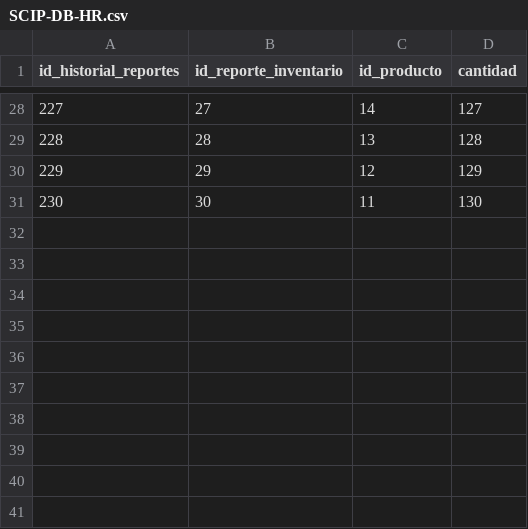
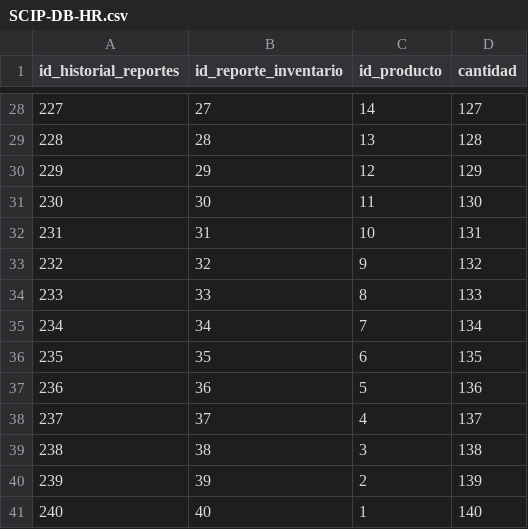
Before and after one commit to a-calero3/Softgenix-Peru, a CSV file: 2-Desarrollo/SCIP/bd/SCIP-DB-HR.csv, drawn as a sheet; only a part is shown, gaps mark what is left out; the diff names each change by its address in the sheet, - before the commit and + after, or states it on an @@ line.

Commit message:
Historial de reporte

```diff
--- a/2-Desarrollo/SCIP/bd/SCIP-DB-HR.csv
+++ b/2-Desarrollo/SCIP/bd/SCIP-DB-HR.csv
+row 32: 231 | 31 | 10 | 131
+row 33: 232 | 32 | 9 | 132
+row 34: 233 | 33 | 8 | 133
+row 35: 234 | 34 | 7 | 134
+row 36: 235 | 35 | 6 | 135
+row 37: 236 | 36 | 5 | 136
+row 38: 237 | 37 | 4 | 137
+row 39: 238 | 38 | 3 | 138
+row 40: 239 | 39 | 2 | 139
+row 41: 240 | 40 | 1 | 140
```
